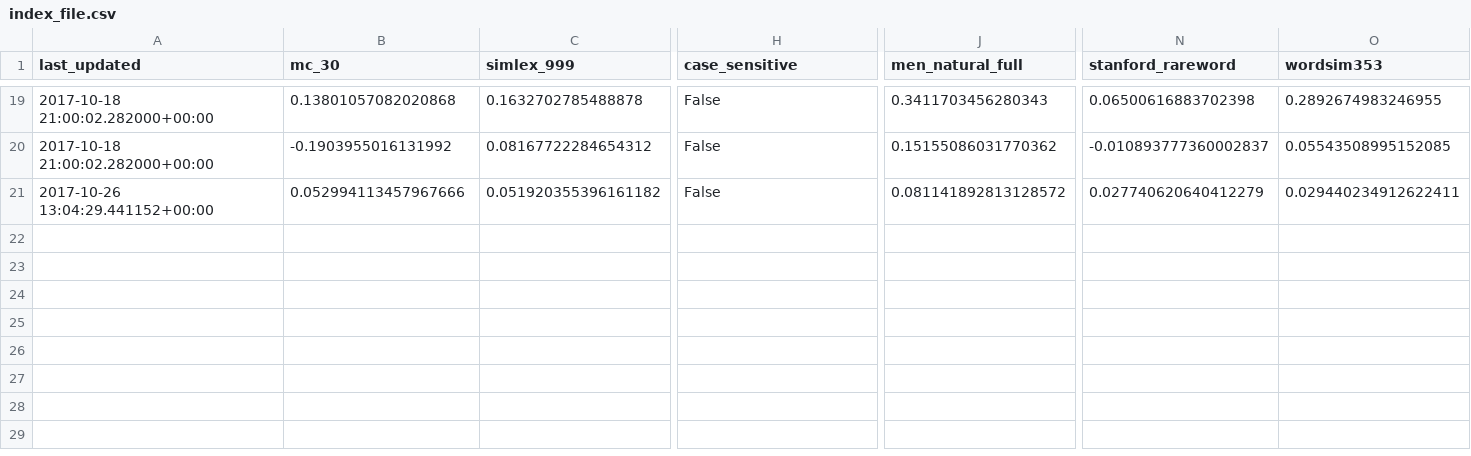
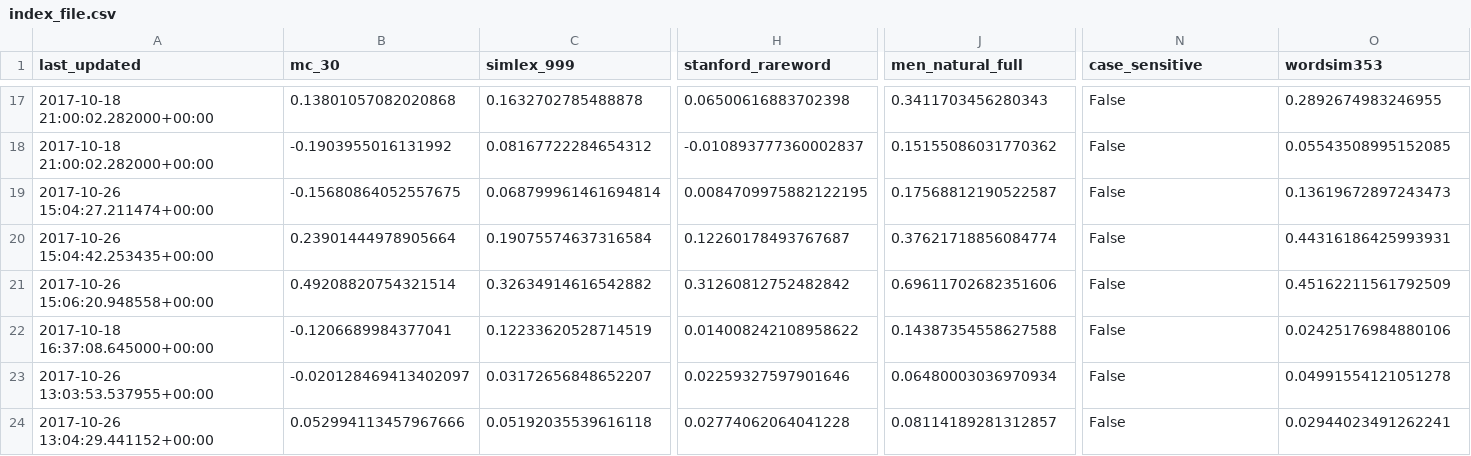
Before and after one commit to JaredFern/VecShare, a CSV file: vecshare/index_file.csv, drawn as a sheet; only a part is shown, gaps mark what is left out; addresses are those after the commit; rows hold the shown columns only; the diff covers the shown part only; the diff names each change by its address in the sheet, - before the commit and + after, or states it on an @@ line.

```diff
--- a/vecshare/index_file.csv
+++ b/vecshare/index_file.csv
-H1: case_sensitive
+H1: stanford_rareword
-N1: stanford_rareword
+N1: case_sensitive
-H17 (stanford_rareword): False
+H17 (stanford_rareword): 0.06500616883702398
-N17 (case_sensitive): 0.06500616883702398
+N17 (case_sensitive): False
-H18 (stanford_rareword): False
+H18 (stanford_rareword): -0.010893777360002837
-N18 (case_sensitive): -0.010893777360002837
+N18 (case_sensitive): False
+row 19: 2017-10-26 15:04:27.211474+00:00 | -0.15680864052557675 | 0.068799961461694814 | 0.0084709975882122195 | 0.17568812190522587 | False | 0.13619672897243473
+row 20: 2017-10-26 15:04:42.253435+00:00 | 0.23901444978905664 | 0.19075574637316584 | 0.12260178493767687 | 0.37621718856084774 | False | 0.44316186425993931
+row 21: 2017-10-26 15:06:20.948558+00:00 | 0.49208820754321514 | 0.32634914616542882 | 0.31260812752482842 | 0.69611702682351606 | False | 0.45162211561792509
+row 22: 2017-10-18 16:37:08.645000+00:00 | -0.1206689984377041 | 0.12233620528714519 | 0.014008242108958622 | 0.14387354558627588 | False | 0.02425176984880106
+row 23: 2017-10-26 13:03:53.537955+00:00 | -0.020128469413402097 | 0.03172656848652207 | 0.02259327597901646 | 0.06480003036970934 | False | 0.04991554121051278
-C24 (simlex_999): 0.051920355396161182
+C24 (simlex_999): 0.05192035539616118
-H24 (stanford_rareword): False
+H24 (stanford_rareword): 0.02774062064041228
-J24 (men_natural_full): 0.081141892813128572
+J24 (men_natural_full): 0.08114189281312857
-N24 (case_sensitive): 0.027740620640412279
+N24 (case_sensitive): False
-O24 (wordsim353): 0.029440234912622411
+O24 (wordsim353): 0.02944023491262241
```
Also changed, not shown: 2 removed rows and 33 edited cells elsewhere in this file, 1 other file.
